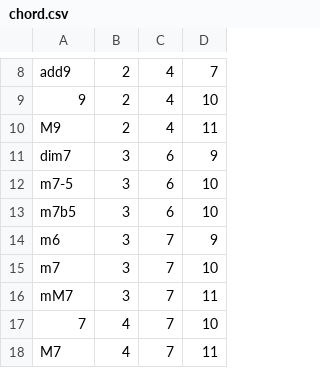
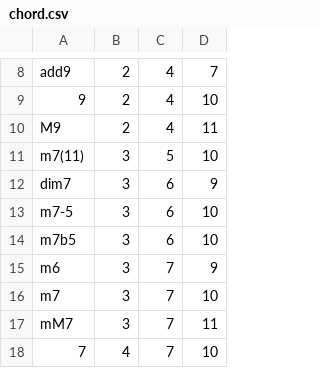
Before and after one commit to developer-yopi/generate_score, a CSV file: csv/chord.csv, drawn as a sheet; only a part is shown, gaps mark what is left out; the shorter side is filled out with more unchanged rows; the diff names each change by its address in the sheet, - before the commit and + after, or states it on an @@ line.

```diff
--- a/csv/chord.csv
+++ b/csv/chord.csv
+row 11: m7(11) | 3 | 5 | 10
```
Also changed, not shown: 6 other files.
